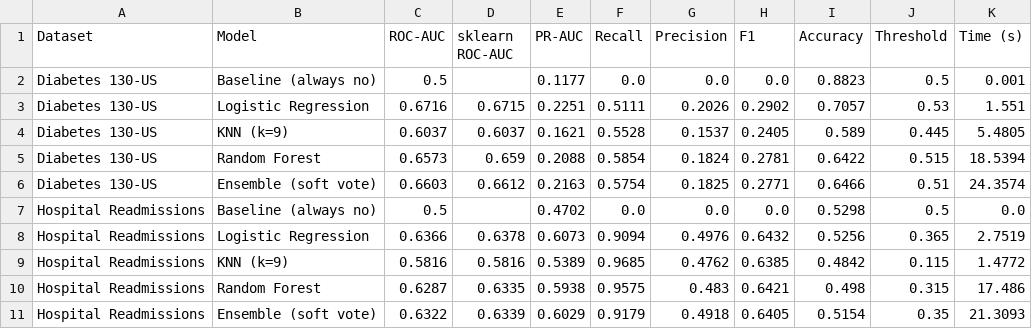
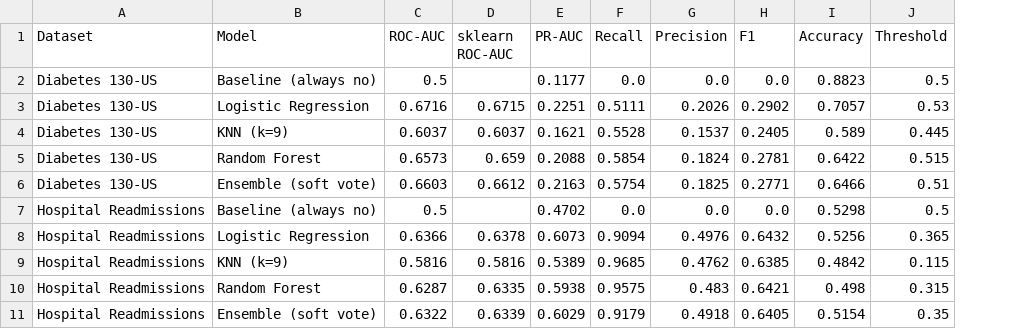
Before and after one commit to ozanbilmez/diabetes-readmission-prediction, a CSV file: results/metrics.csv, drawn as a sheet; the diff names each change by its address in the sheet, - before the commit and + after, or states it on an @@ line.

Commit message:
Keep results of skipped datasets and leave timings out of metrics.csv

```diff
--- a/results/metrics.csv
+++ b/results/metrics.csv
-column K (Time (s)), rows 2-11: 0.001 | 1.551 | 5.4805 | 18.5394 | 24.3574 | 0.0 | 2.7519 | 1.4772 | 17.486 | 21.3093
```
Also changed, not shown: 3 other files.
